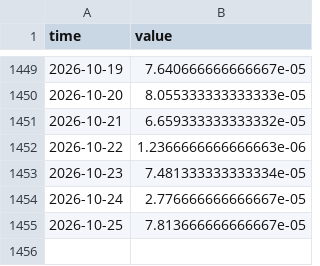
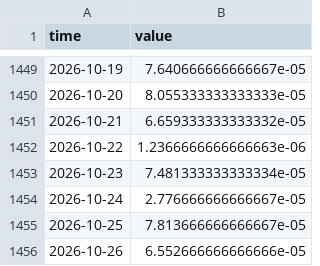
Before and after one commit to Gantz117/btc-model, a CSV file: data/bgeo_funding_rate.csv, drawn as a sheet; only a part is shown, gaps mark what is left out.

```diff
--- a/data/bgeo_funding_rate.csv
+++ b/data/bgeo_funding_rate.csv
@@ -1455 +1455,2 @@ time,value
 2026-10-25,7.813666666666667e-05
+2026-10-26,6.552666666666666e-05
```
Also changed, not shown: data/bgeo_lth_netpos.csv, data/bgeo_whales_1k_10k.csv, 12 other files.
